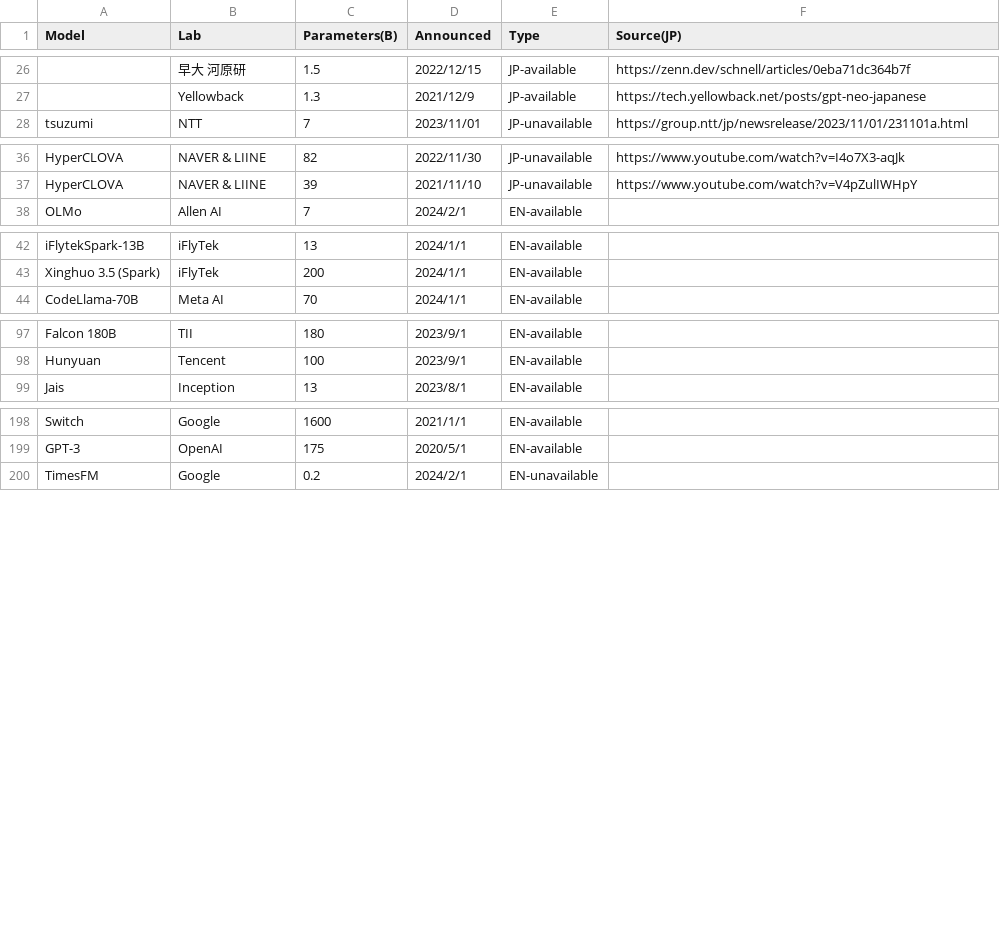
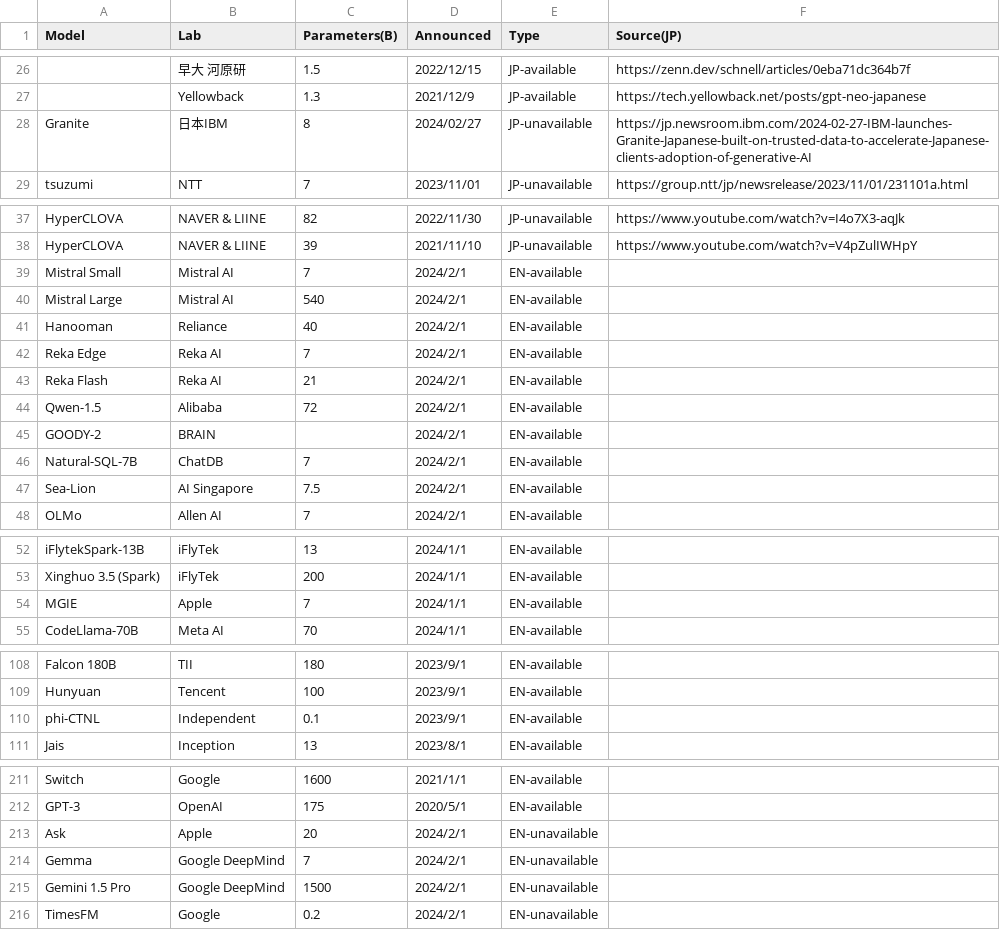
Before and after one commit to llm-jp/awesome-japanese-llm, a CSV file: figures/scripts/parameter_size_overview.csv, drawn as a sheet; only a part is shown, gaps mark what is left out; the diff covers the shown part only; the diff names each change by its address in the sheet, - before the commit and + after, or states it on an @@ line.

Commit message:
add Granite

```diff
--- a/figures/scripts/parameter_size_overview.csv
+++ b/figures/scripts/parameter_size_overview.csv
+row 28: Granite | 日本IBM | 8 | 2024/02/27 | JP-unavailable | https://jp.newsroom.ibm.com/2024-02-27-IBM-launches-Granite-Japanese-built-on-trusted-data-to-accelerate-Japanese-clients-adoption-of-generative-AI
+row 39: Mistral Small | Mistral AI | 7 | 2024/2/1 | EN-available
+row 40: Mistral Large | Mistral AI | 540 | 2024/2/1 | EN-available
+row 41: Hanooman | Reliance | 40 | 2024/2/1 | EN-available
+row 42: Reka Edge | Reka AI | 7 | 2024/2/1 | EN-available
+row 43: Reka Flash | Reka AI | 21 | 2024/2/1 | EN-available
+row 44: Qwen-1.5 | Alibaba | 72 | 2024/2/1 | EN-available
+row 45: GOODY-2 | BRAIN |  | 2024/2/1 | EN-available
+row 46: Natural-SQL-7B | ChatDB | 7 | 2024/2/1 | EN-available
+row 47: Sea-Lion | AI Singapore | 7.5 | 2024/2/1 | EN-available
+row 54: MGIE | Apple | 7 | 2024/1/1 | EN-available
+row 110: phi-CTNL | Independent | 0.1 | 2023/9/1 | EN-available
+row 213: Ask | Apple | 20 | 2024/2/1 | EN-unavailable
+row 214: Gemma | Google DeepMind | 7 | 2024/2/1 | EN-unavailable
+row 215: Gemini 1.5 Pro | Google DeepMind | 1500 | 2024/2/1 | EN-unavailable
```
Also changed, not shown: 2 added rows and 2 edited cells elsewhere in this file, 2 other files.
